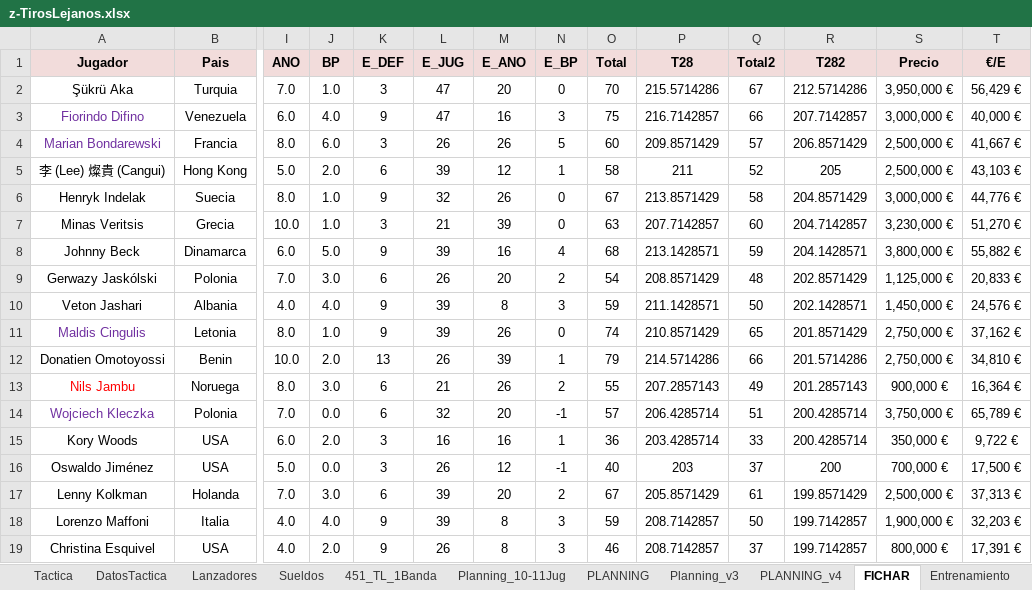
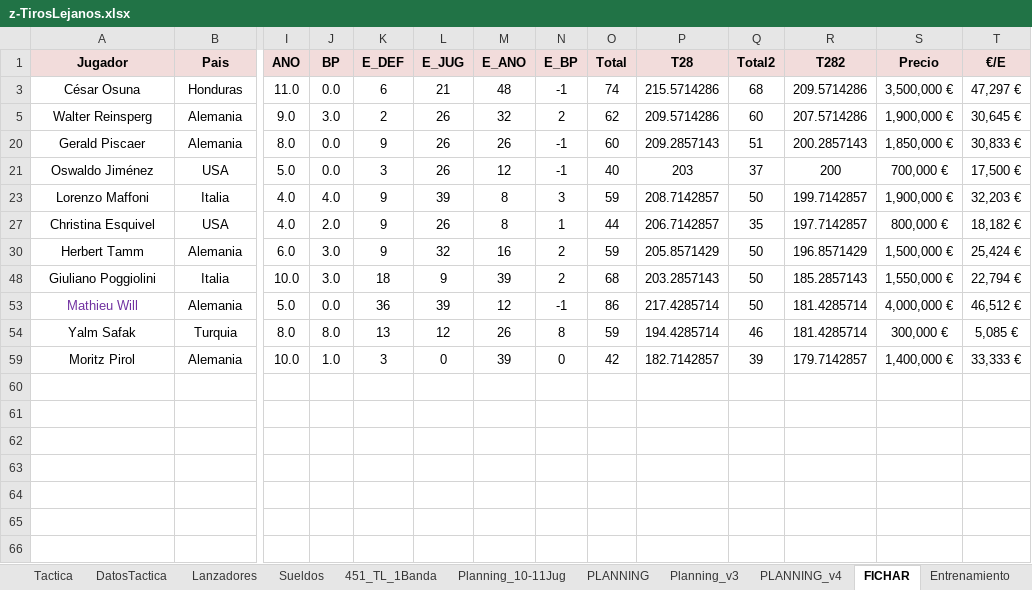
Before and after one commit to uny11/HI, an Excel workbook: projects/current/hattrick/z-TirosLejanos.xlsx, sheet FICHAR, drawn as a sheet; only a part is shown, gaps mark what is left out; the shorter side is filled out with more unchanged rows; values as stored, in another font and other column widths than the file's, no borders; conditional formats not drawn; removed rows and columns are numbered as before the commit, all else as after; rows hold the shown columns only; the diff covers the shown part only; the diff names each change by its address in the sheet, - before the commit and + after, or states it on an @@ line.

```diff
--- a/projects/current/hattrick/z-TirosLejanos.xlsx (sheet FICHAR)
+++ b/projects/current/hattrick/z-TirosLejanos.xlsx (sheet FICHAR)
@@ row 2 hidden: Şükrü Aka | Turquia | 7.0 | 1.0 | 3 | 47 | 20 | 0 | 70 | 215.5714286 | 67 | 212.5714286 | 3,950,000 € | 56,429 € @@
@@ row 3 hidden: Fiorindo Difino | Venezuela | 6.0 | 4.0 | 9 | 47 | 16 | 3 | 75 | 216.7142857 | 66 | 207.7142857 | 3,000,000 € | 40,000 € @@
@@ row 4 hidden: Marian Bondarewski | Francia | 8.0 | 6.0 | 3 | 26 | 26 | 5 | 60 | 209.8571429 | 57 | 206.8571429 | 2,500,000 € | 41,667 € @@
@@ row 5 hidden: 李 (Lee) 燦貴 (Cangui) | Hong Kong | 5.0 | 2.0 | 6 | 39 | 12 | 1 | 58 | 211 | 52 | 205 | 2,500,000 € | 43,103 € @@
@@ row 6 hidden: Henryk Indelak | Suecia | 8.0 | 1.0 | 9 | 32 | 26 | 0 | 67 | 213.8571429 | 58 | 204.8571429 | 3,000,000 € | 44,776 € @@
@@ row 7 hidden: Minas Veritsis | Grecia | 10.0 | 1.0 | 3 | 21 | 39 | 0 | 63 | 207.7142857 | 60 | 204.7142857 | 3,230,000 € | 51,270 € @@
@@ row 8 hidden: Johnny Beck | Dinamarca | 6.0 | 5.0 | 9 | 39 | 16 | 4 | 68 | 213.1428571 | 59 | 204.1428571 | 3,800,000 € | 55,882 € @@
@@ row 9 hidden: Gerwazy Jaskólski | Polonia | 7.0 | 3.0 | 6 | 26 | 20 | 2 | 54 | 208.8571429 | 48 | 202.8571429 | 1,125,000 € | 20,833 € @@
@@ row 10 hidden: Veton Jashari | Albania | 4.0 | 4.0 | 9 | 39 | 8 | 3 | 59 | 211.1428571 | 50 | 202.1428571 | 1,450,000 € | 24,576 € @@
@@ row 11 hidden: Maldis Cingulis | Letonia | 8.0 | 1.0 | 9 | 39 | 26 | 0 | 74 | 210.8571429 | 65 | 201.8571429 | 2,750,000 € | 37,162 € @@
@@ row 12 hidden: Donatien Omotoyossi | Benin | 10.0 | 2.0 | 13 | 26 | 39 | 1 | 79 | 214.5714286 | 66 | 201.5714286 | 2,750,000 € | 34,810 € @@
@@ row 13 hidden: Nils Jambu | Noruega | 8.0 | 3.0 | 6 | 21 | 26 | 2 | 55 | 207.2857143 | 49 | 201.2857143 | 900,000 € | 16,364 € @@
@@ row 14 hidden: Wojciech Kleczka | Polonia | 7.0 | 0.0 | 6 | 32 | 20 | -1 | 57 | 206.4285714 | 51 | 200.4285714 | 3,750,000 € | 65,789 € @@
@@ row 15 hidden: Kory Woods | USA | 6.0 | 2.0 | 3 | 16 | 16 | 1 | 36 | 203.4285714 | 33 | 200.4285714 | 350,000 € | 9,722 € @@
+row 3: César Osuna | Honduras | 11.0 | 0.0 | 6 | 21 | 48 | -1 | 74 | 215.5714286 | 68 | 209.5714286 | 3,500,000 € | 47,297 €
+row 5: Walter Reinsperg | Alemania | 9.0 | 3.0 | 2 | 26 | 32 | 2 | 62 | 209.5714286 | 60 | 207.5714286 | 1,900,000 € | 30,645 €
+row 20: Gerald Piscaer | Alemania | 8.0 | 0.0 | 9 | 26 | 26 | -1 | 60 | 209.2857143 | 51 | 200.2857143 | 1,850,000 € | 30,833 €
@@ row 17 hidden: Lenny Kolkman | Holanda | 7.0 | 3.0 | 6 | 39 | 20 | 2 | 67 | 205.8571429 | 61 | 199.8571429 | 2,500,000 € | 37,313 € @@
-N27 (E_BP): 3
+N27 (E_BP): 1
-O27 (Total): 46
+O27 (Total): 44
-P27 (T28): 208.7142857
+P27 (T28): 206.7142857
-Q27 (Total2): 37
+Q27 (Total2): 35
-R27 (T282): 199.7142857
+R27 (T282): 197.7142857
-T27 (€/E): 17,391 €
+T27 (€/E): 18,182 €
```
Also changed, not shown: 2 removed rows and 32 hidden or unhidden rows elsewhere in this sheet, formulas that keep their value, hidden cells, projects/current/hattrick/1-ObiW@n.xlsx.
